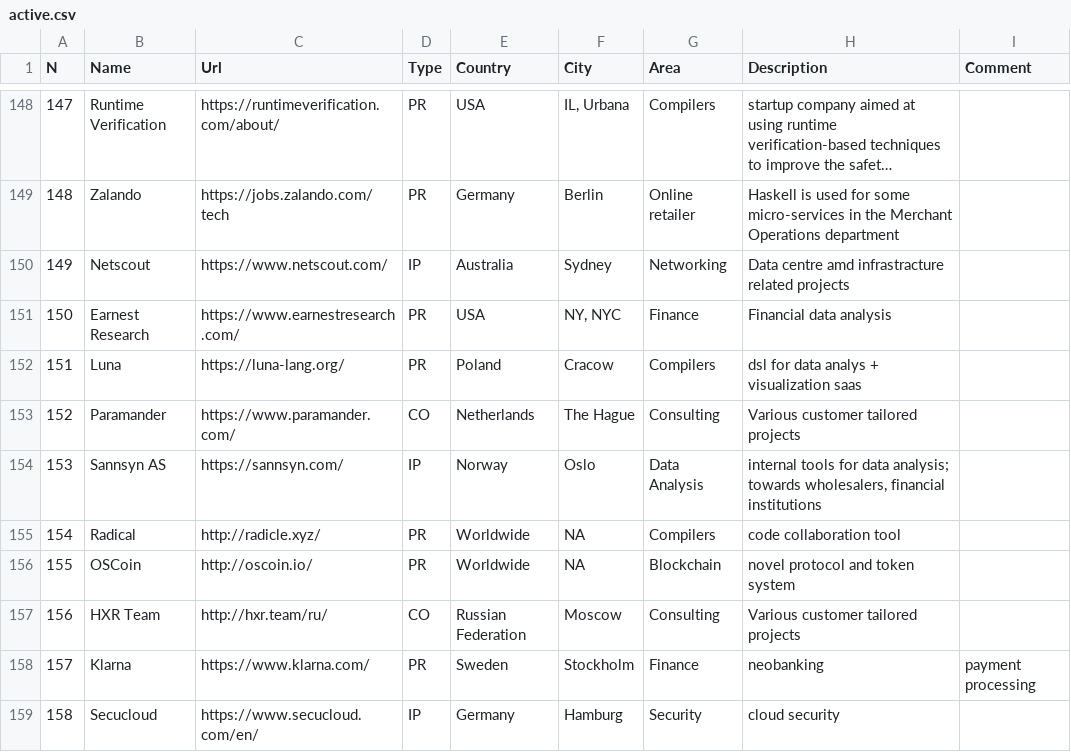
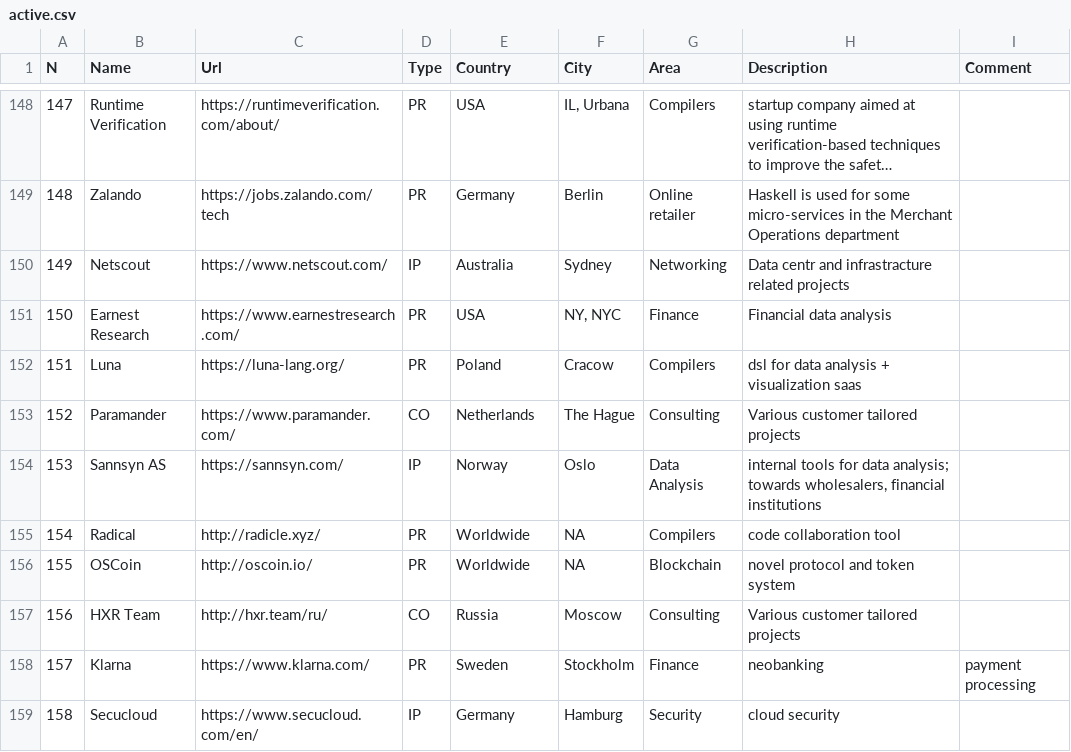
Before and after one commit to sigrlami/haskellcosm, a CSV file: companies/active.csv, drawn as a sheet; only a part is shown, gaps mark what is left out; long unchanged cells end in …; the diff covers the shown part only; the diff names each change by its address in the sheet, - before the commit and + after, or states it on an @@ line.

Commit message:
update companies list

```diff
--- a/companies/active.csv
+++ b/companies/active.csv
-H150 (Description): Data centre amd infrastracture related…
+H150 (Description): Data centr and infrastracture related…
-H152 (Description): dsl for data analys + visualization saas
+H152 (Description): dsl for data analysis + visualization saas
-E157 (Country): Russian Federation
+E157 (Country): Russia
```
Also changed, not shown: 2 added rows and 10 edited cells elsewhere in this file.
